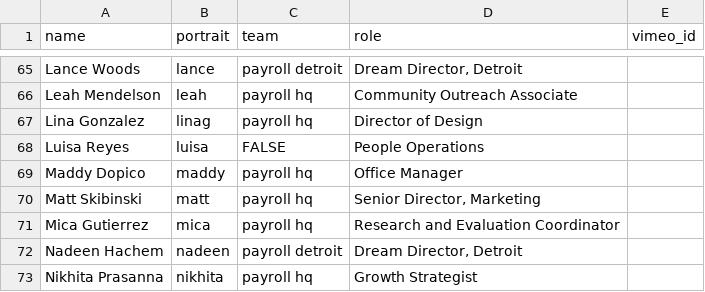
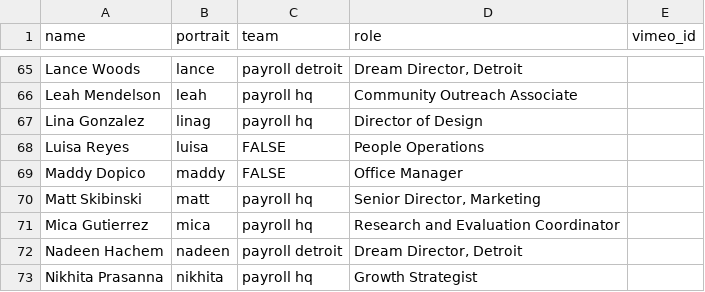
Before and after one commit to futureproject/futureproject.github.com, a CSV file: _data/team.csv, drawn as a sheet; only a part is shown, gaps mark what is left out.

Commit message:
maddy off the team

```diff
--- a/_data/team.csv
+++ b/_data/team.csv
@@ -68,3 +68,3 @@ Lina Gonzalez,linag,payroll hq,Director of Design,
 Luisa Reyes,luisa,FALSE,People Operations,
-Maddy Dopico,maddy,payroll hq,Office Manager,
+Maddy Dopico,maddy,FALSE,Office Manager,
 Matt Skibinski,matt,payroll hq,"Senior Director, Marketing",
```
